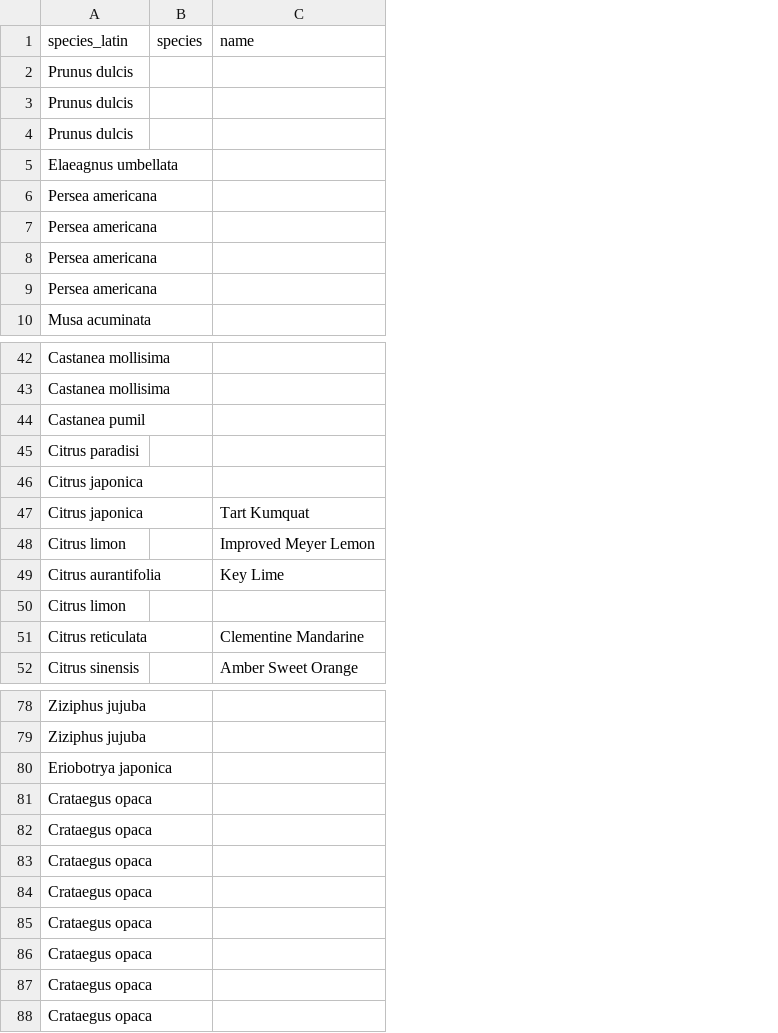
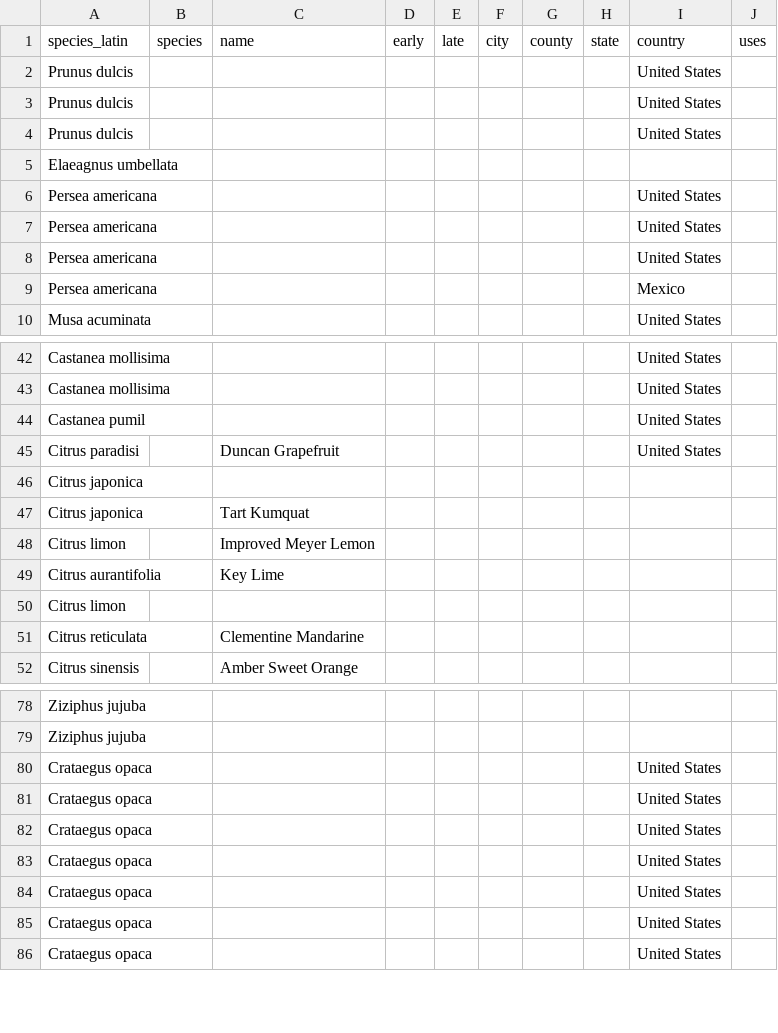
Before and after one commit to macornwell/openfruit.io, a CSV file: plants.csv, drawn as a sheet; only a part is shown, gaps mark what is left out; removed rows and columns are numbered as before the commit, all else as after; the diff names each change by its address in the sheet, - before the commit and + after, or states it on an @@ line.

```diff
--- a/plants.csv
+++ b/plants.csv
+column D (early), empty
+column E (late), empty
+column F (city), empty
+column G (county), empty
+column H (state), empty
+column I (country), rows 2-10: United States | United States | United States |  | United States | United States | United States | Mexico | United States; rows 42-45: all United States; rows 80-86: all United States
+column J (uses), empty
-C45 (name): (empty)
+C45 (name): Duncan Grapefruit
-row 80: Eriobotrya japonica
-row 81: Crataegus opaca
```
Also changed, not shown: 1 other file.
